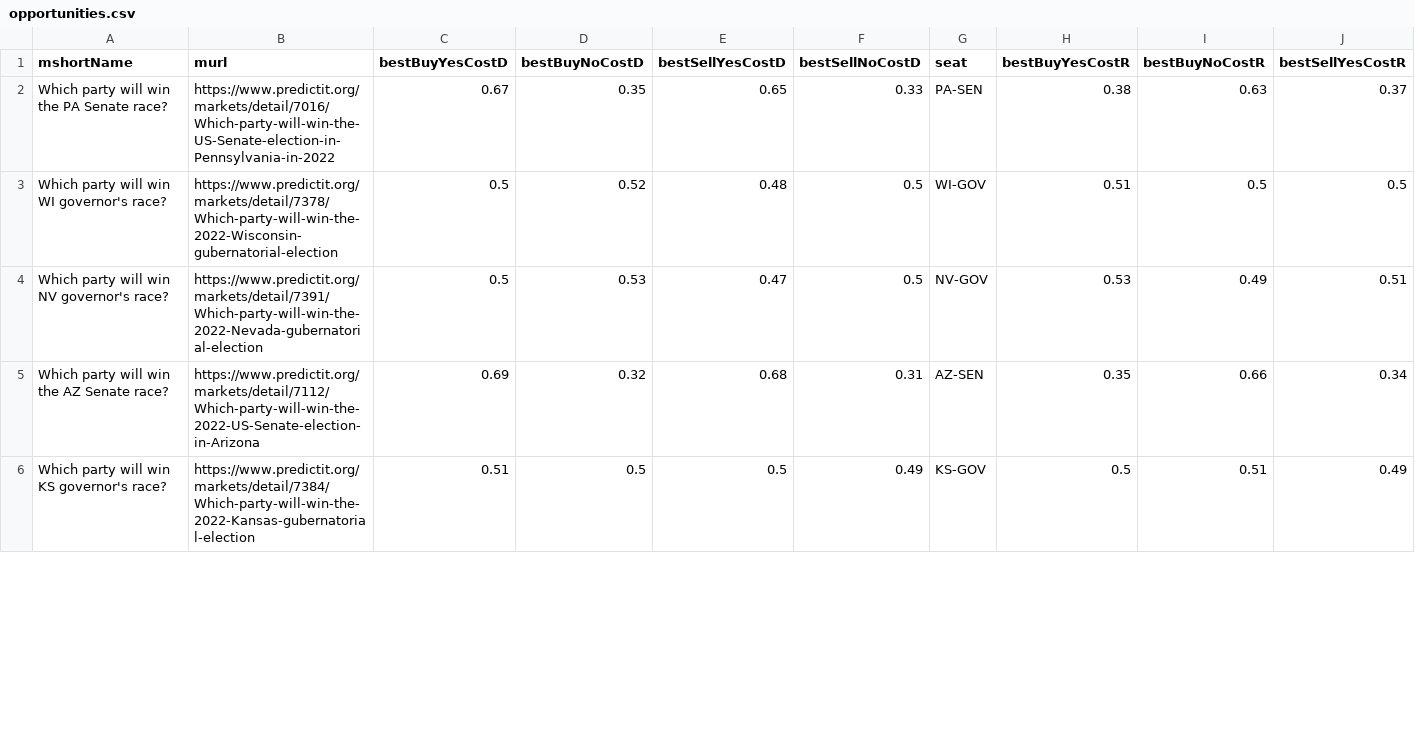
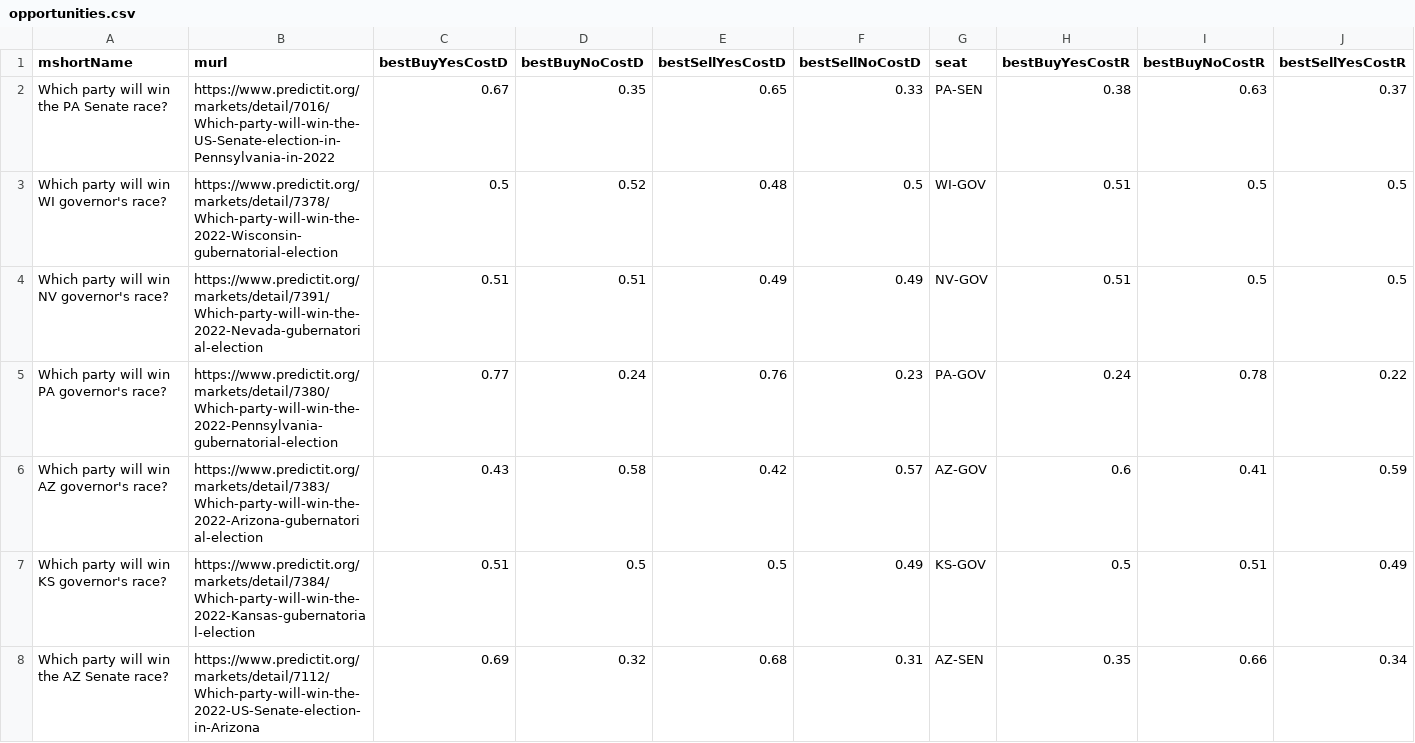
Before and after one commit to dcadata/fivethirtyeight-vs-predictit, a CSV file: data/opportunities.csv, drawn as a sheet; only a part is shown; removed rows and columns are numbered as before the commit, all else as after; rows hold the shown columns only; the diff covers the shown part only; the diff names each change by its address in the sheet, - before the commit and + after, or states it on an @@ line.

```diff
--- a/data/opportunities.csv
+++ b/data/opportunities.csv
-row 4: Which party will win NV governor's race? | https://www.predictit.org/markets/detail/7391/Which-party-will-win-the-2022-Nevada-gubernatorial-election | 0.5 | 0.53 | 0.47 | 0.5 | NV-GOV | 0.53 | 0.49 | 0.51
+row 4: Which party will win NV governor's race? | https://www.predictit.org/markets/detail/7391/Which-party-will-win-the-2022-Nevada-gubernatorial-election | 0.51 | 0.51 | 0.49 | 0.49 | NV-GOV | 0.51 | 0.5 | 0.5
@@ row 8 moved to row 5: Which party will win PA governor's race? @@
+row 6: Which party will win AZ governor's race? | https://www.predictit.org/markets/detail/7383/Which-party-will-win-the-2022-Arizona-gubernatorial-election | 0.43 | 0.58 | 0.42 | 0.57 | AZ-GOV | 0.6 | 0.41 | 0.59
@@ row 6 moved to row 7: Which party will win KS governor's race? @@
```
Also changed, not shown: 1 added row, 2 removed rows, 2 moved rows and 4 edited cells elsewhere in this file, 1 other file.
